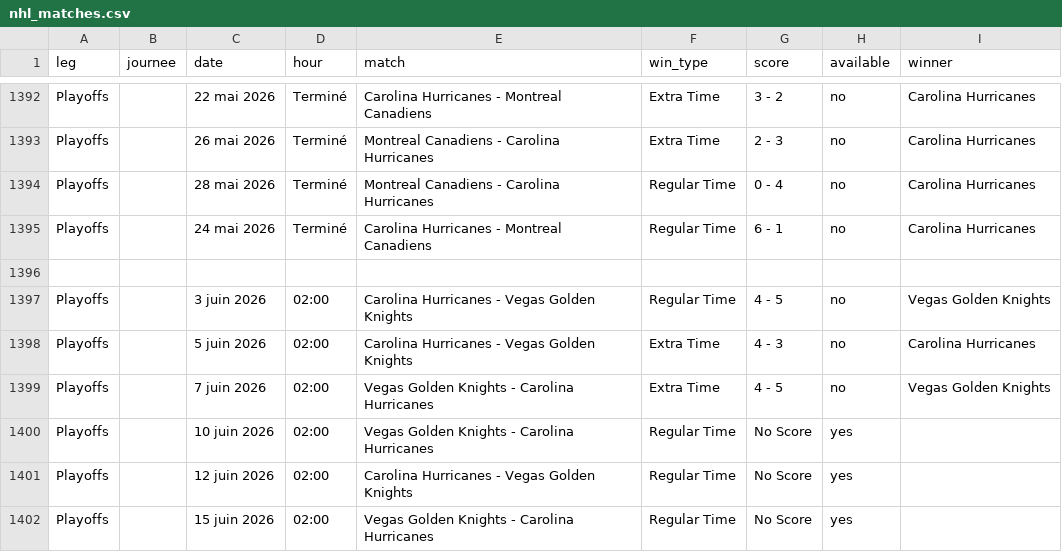
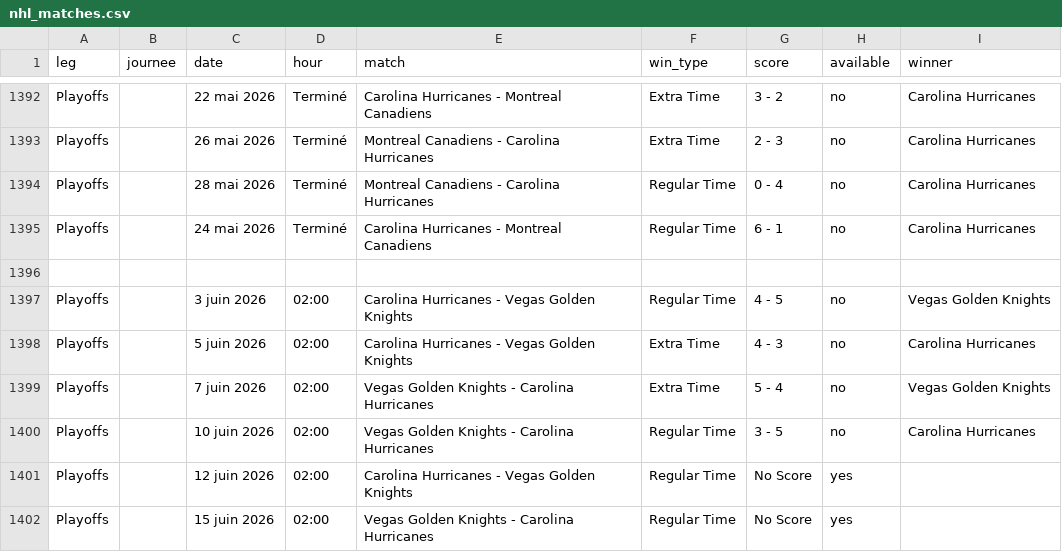
Before and after one commit to MauriceToast/Python_main, a CSV file: nhl_matches.csv, drawn as a sheet; only a part is shown, gaps mark what is left out.

Commit message:
Update nhl_matches.csv

```diff
--- a/nhl_matches.csv
+++ b/nhl_matches.csv
@@ -1398,4 +1398,4 @@ Playoffs,,3 juin 2026,02:00,Carolina Hurricanes - Vegas Golden Knights,Regular T
 Playoffs,,5 juin 2026,02:00,Carolina Hurricanes - Vegas Golden Knights,Extra Time,4 - 3,no,Carolina Hurricanes
-Playoffs,,7 juin 2026,02:00,Vegas Golden Knights - Carolina Hurricanes,Extra Time,4 - 5,no,Vegas Golden Knights
-Playoffs,,10 juin 2026,02:00,Vegas Golden Knights - Carolina Hurricanes,Regular Time,No Score,yes,
+Playoffs,,7 juin 2026,02:00,Vegas Golden Knights - Carolina Hurricanes,Extra Time,5 - 4,no,Vegas Golden Knights
+Playoffs,,10 juin 2026,02:00,Vegas Golden Knights - Carolina Hurricanes,Regular Time,3 - 5,no,Carolina Hurricanes
 Playoffs,,12 juin 2026,02:00,Carolina Hurricanes - Vegas Golden Knights,Regular Time,No Score,yes,
```
